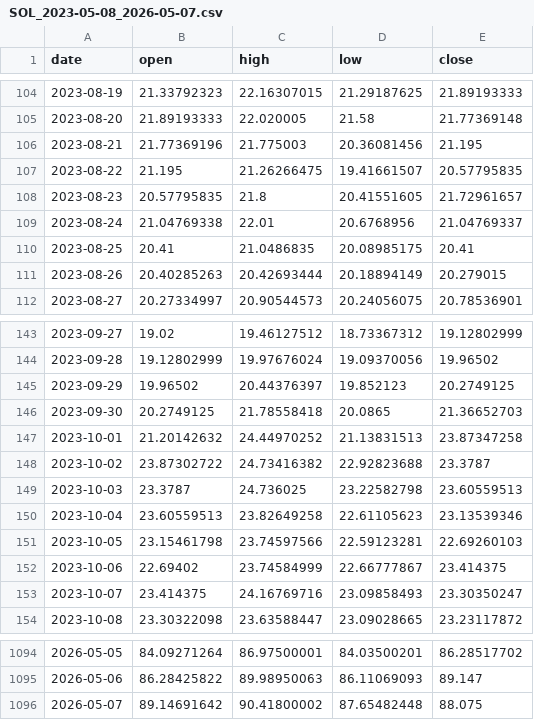
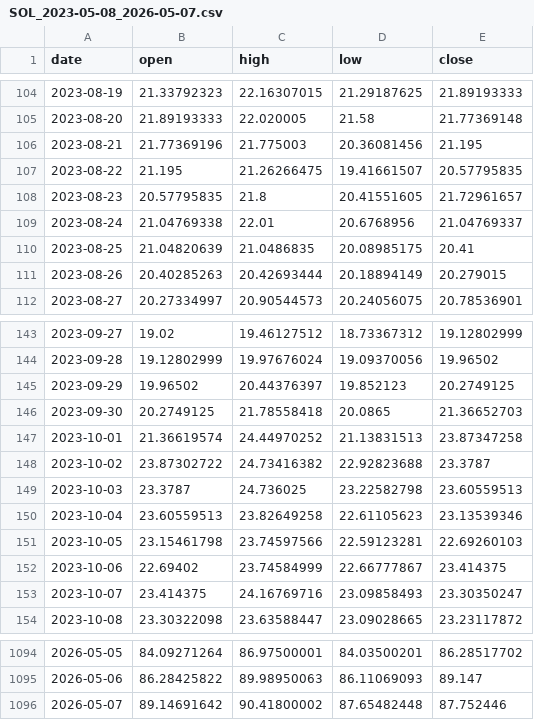
Before and after one commit to saklani/instinctfi, a CSV file: assets/data/SOL_2023-05-08_2026-05-07.csv, drawn as a sheet; only a part is shown, gaps mark what is left out.

```diff
--- a/assets/data/SOL_2023-05-08_2026-05-07.csv
+++ b/assets/data/SOL_2023-05-08_2026-05-07.csv
@@ -109,3 +109,3 @@ date,open,high,low,close
 2023-08-24,21.04769338,22.01,20.6768956,21.04769337
-2023-08-25,20.41,21.0486835,20.08985175,20.41
+2023-08-25,21.04820639,21.0486835,20.08985175,20.41
 2023-08-26,20.40285263,20.42693444,20.18894149,20.279015
@@ -146,3 +146,3 @@ date,open,high,low,close
 2023-09-30,20.2749125,21.78558418,20.0865,21.36652703
-2023-10-01,21.20142632,24.44970252,21.13831513,23.87347258
+2023-10-01,21.36619574,24.44970252,21.13831513,23.87347258
 2023-10-02,23.87302722,24.73416382,22.92823688,23.3787
@@ -1095,2 +1095,2 @@ date,open,high,low,close
 2026-05-06,86.28425822,89.98950063,86.11069093,89.147
-2026-05-07,89.14691642,90.41800002,87.65482448,88.075
+2026-05-07,89.14691642,90.41800002,87.65482448,87.752446
```
Also changed, not shown: assets/data/AVGOon_2023-05-08_2026-05-07.csv, assets/data/GLXYx_2023-05-08_2026-05-07.csv, 27 other files.
